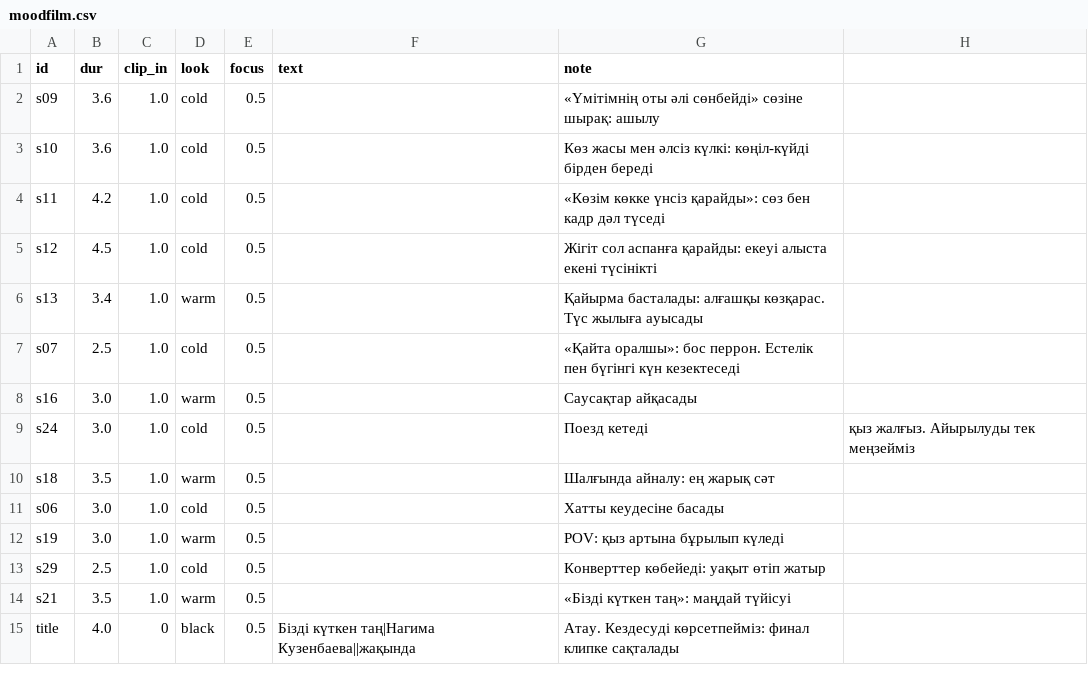
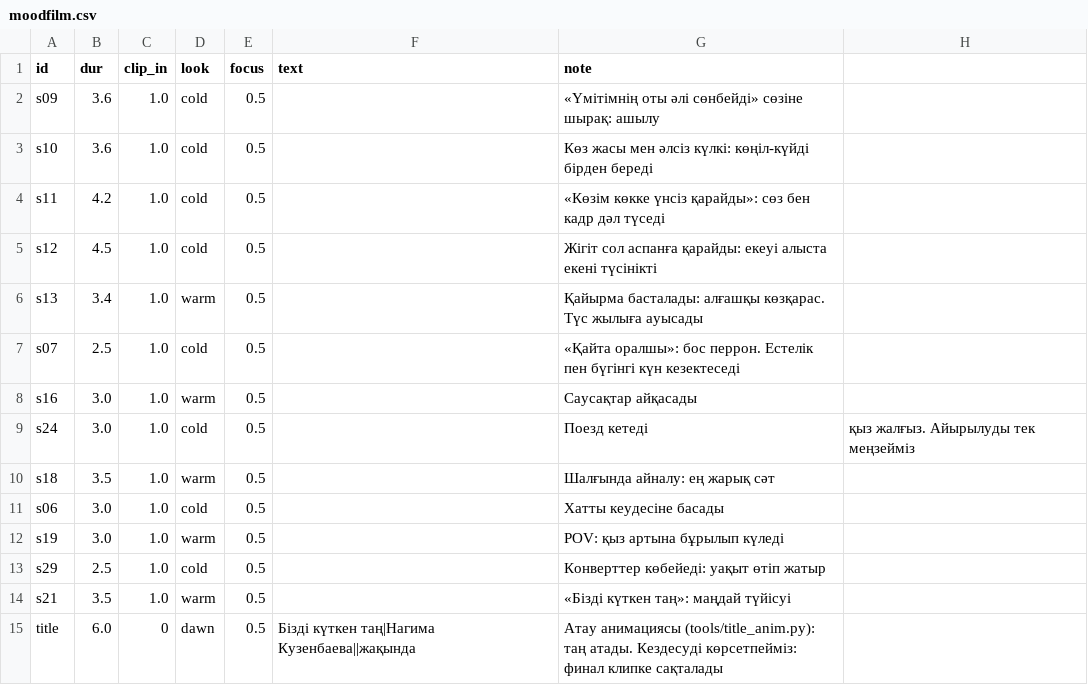
Before and after one commit to nagimakuzenbaeva104-cell/music2026-site, a CSV file: LoveStory/scenes/moodfilm.csv, drawn as a sheet.

```diff
--- a/LoveStory/scenes/moodfilm.csv
+++ b/LoveStory/scenes/moodfilm.csv
@@ -14,2 +14,2 @@ s29,2.5,1.0,cold,0.5,,Конверттер көбейеді: уақыт өтіп
 s21,3.5,1.0,warm,0.5,,«Бізді күткен таң»: маңдай түйісуі
-title,4.0,0,black,0.5,Бізді күткен таң|Нагима Кузенбаева||жақында,Атау. Кездесуді көрсетпейміз: финал клипке сақталады
+title,6.0,0,dawn,0.5,Бізді күткен таң|Нагима Кузенбаева||жақында,Атау анимациясы (tools/title_anim.py): таң атады. Кездесуді көрсетпейміз: финал клипке сақталады
```
Also changed, not shown: 4 other files.
